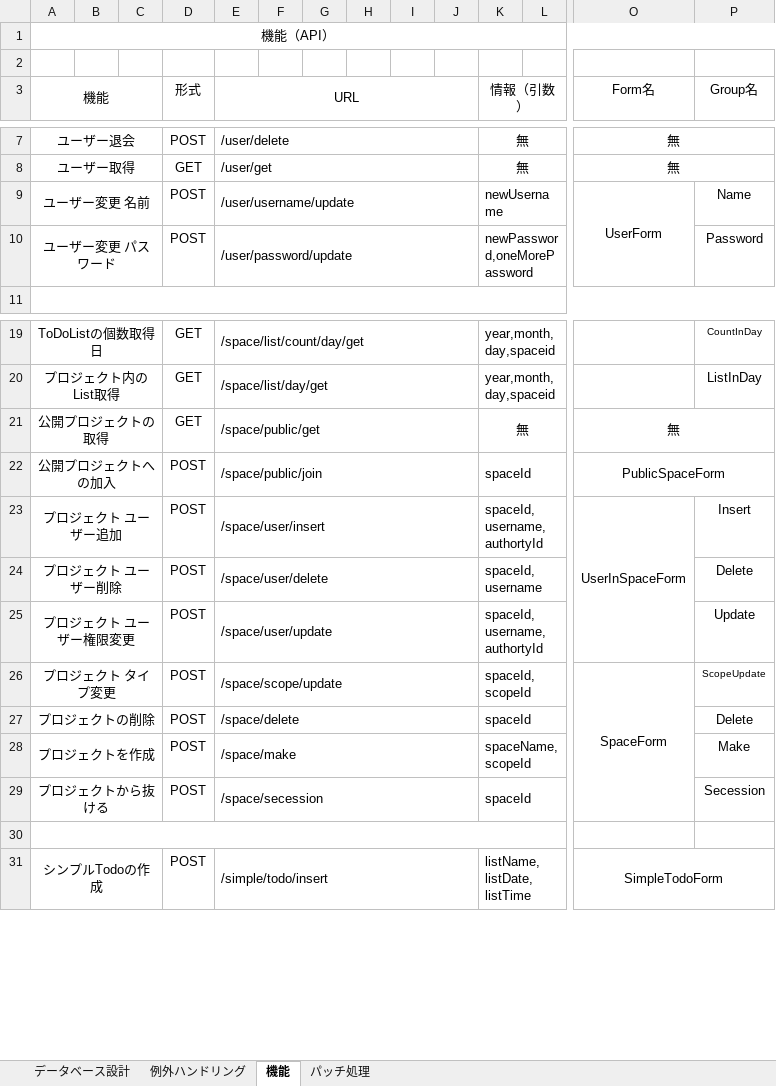
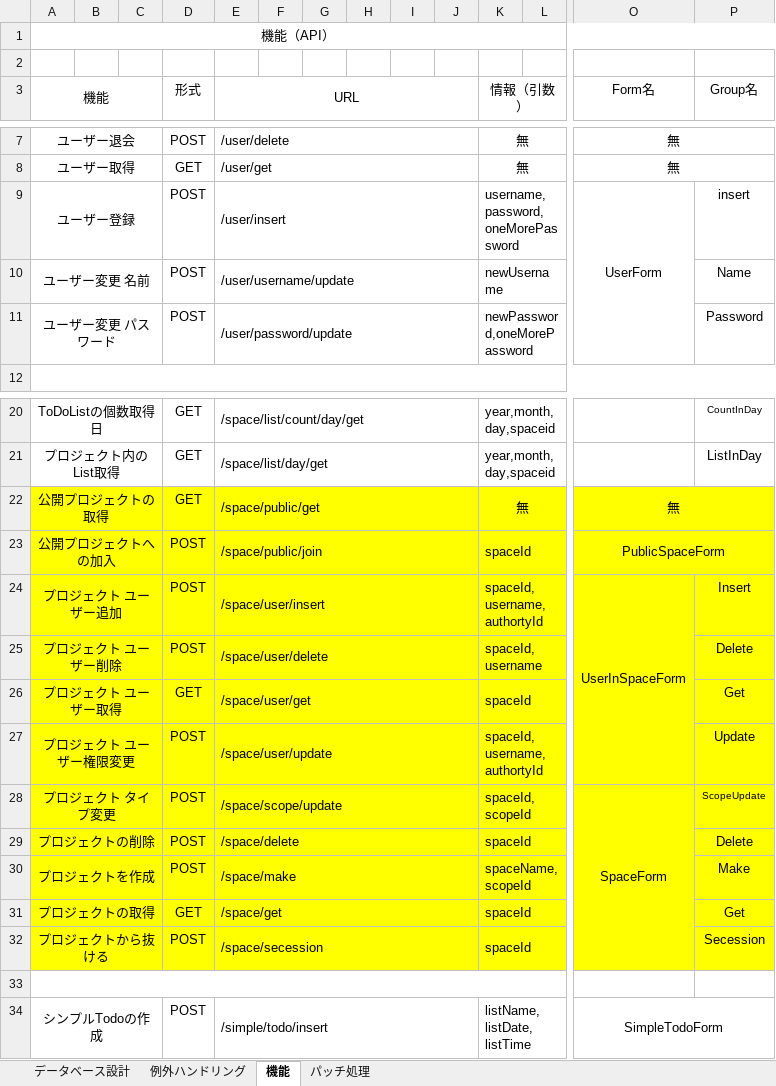
Before and after one commit to TowelMan-public/TodoList-server, an Excel workbook: サーバ側設計.xlsx, sheet 機能, drawn as a sheet; only a part is shown, gaps mark what is left out; values as stored, in another font and other column widths than the file's, no borders; removed rows and columns are numbered as before the commit, all else as after; rows hold the shown columns only; the diff covers the shown part only; the diff names each change by its address in the sheet, - before the commit and + after, or states it on an @@ line.

Commit message:
機能変更　UserInSpaceControlが担当するところ、SpaceControlが担当するところにget系のものを一つ追加

```diff
--- a/サーバ側設計.xlsx (sheet 機能)
+++ b/サーバ側設計.xlsx (sheet 機能)
+row 9: ユーザー登録 |  |  | POST | /user/insert |  |  |  |  |  | username,password,oneMorePassword |  | UserForm | insert
-O10 (Form名): UserForm
+O10 (Form名): (empty)
-O9:O10 merged
-A22:P25 fill: none
+A22:P25 fill: #FFFF00
+row 26: プロジェクト ユーザー取得 |  |  | GET | /space/user/get |  |  |  |  |  | spaceId |  |  | Get
-A27:P30 fill: none
+A27:P30 fill: #FFFF00
+row 31: プロジェクトの取得 |  |  | GET | /space/get |  |  |  |  |  | spaceId |  |  | Get
-A32:P32 fill: none
+A32:P32 fill: #FFFF00
```
Also changed, not shown: cell formats elsewhere in this sheet, sheet 例外ハンドリング, 4 other files.
